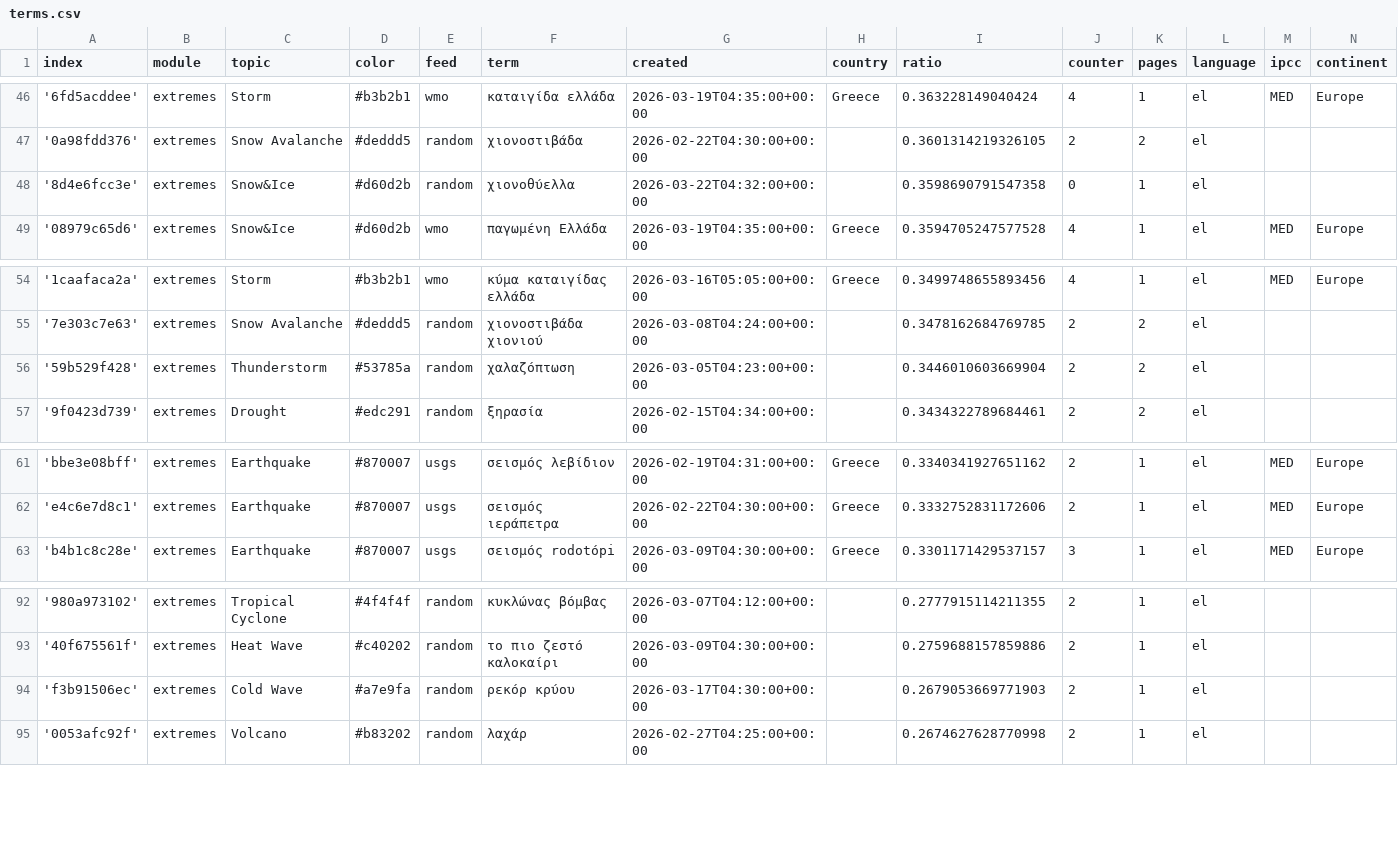
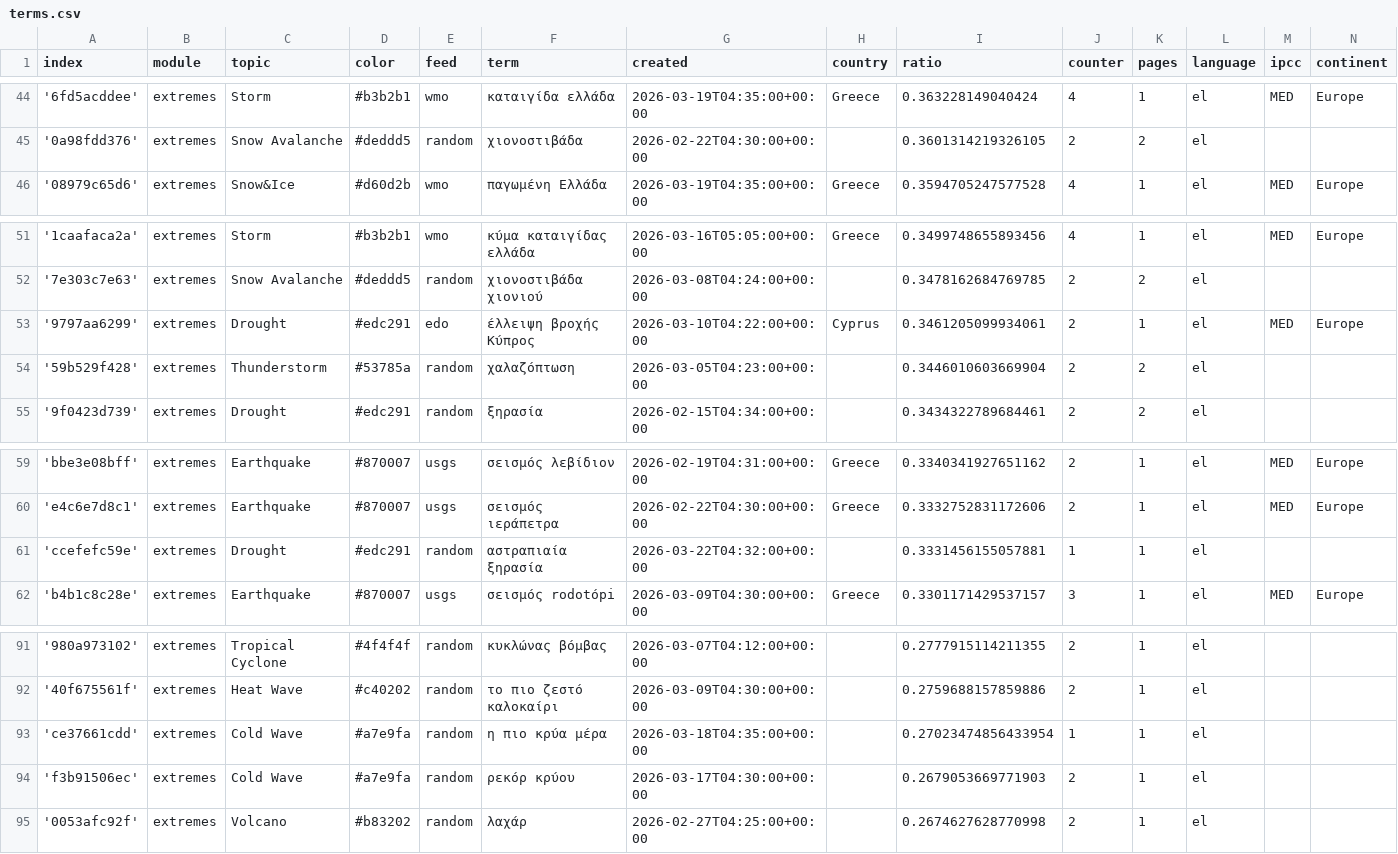
Before and after one commit to kamic-news/dutchExtremes, a CSV file: terms.csv, drawn as a sheet; only a part is shown, gaps mark what is left out; the diff covers the shown part only.

```diff
--- a/terms.csv
+++ b/terms.csv
@@ -47,3 +45,2 @@ index,module,topic,color,feed,term,created,country,ratio,counter,pages,language,
 '0a98fdd376',extremes,Snow Avalanche,#deddd5,random,χιονοστιβάδα,2026-02-22T04:30:00+00:00,,0.3601314219326105,2,2,el,,
-'8d4e6fcc3e',extremes,Snow&Ice,#d60d2b,random,χιονοθύελλα,2026-03-22T04:32:00+00:00,,0.3598690791547358,0,1,el,,
 '08979c65d6',extremes,Snow&Ice,#d60d2b,wmo,παγωμένη Ελλάδα,2026-03-19T04:35:00+00:00,Greece,0.3594705247577528,4,1,el,MED,Europe
@@ -55,2 +52,3 @@ index,module,topic,color,feed,term,created,country,ratio,counter,pages,language,
 '7e303c7e63',extremes,Snow Avalanche,#deddd5,random,χιονοστιβάδα χιονιού,2026-03-08T04:24:00+00:00,,0.3478162684769785,2,2,el,,
+'9797aa6299',extremes,Drought,#edc291,edo,έλλειψη βροχής Κύπρος,2026-03-10T04:22:00+00:00,Cyprus,0.3461205099934061,2,1,el,MED,Europe
 '59b529f428',extremes,Thunderstorm,#53785a,random,χαλαζόπτωση,2026-03-05T04:23:00+00:00,,0.3446010603669904,2,2,el,,
@@ -62,2 +60,3 @@ index,module,topic,color,feed,term,created,country,ratio,counter,pages,language,
 'e4c6e7d8c1',extremes,Earthquake,#870007,usgs,σεισμός ιεράπετρα,2026-02-22T04:30:00+00:00,Greece,0.3332752831172606,2,1,el,MED,Europe
+'ccefefc59e',extremes,Drought,#edc291,random,αστραπιαία ξηρασία,2026-03-22T04:32:00+00:00,,0.3331456155057881,1,1,el,,
 'b4b1c8c28e',extremes,Earthquake,#870007,usgs,σεισμός rodotópi,2026-03-09T04:30:00+00:00,Greece,0.3301171429537157,3,1,el,MED,Europe
@@ -93,2 +92,3 @@ index,module,topic,color,feed,term,created,country,ratio,counter,pages,language,
 '40f675561f',extremes,Heat Wave,#c40202,random,το πιο ζεστό καλοκαίρι,2026-03-09T04:30:00+00:00,,0.2759688157859886,2,1,el,,
+'ce37661cdd',extremes,Cold Wave,#a7e9fa,random,η πιο κρύα μέρα,2026-03-18T04:35:00+00:00,,0.27023474856433954,1,1,el,,
 'f3b91506ec',extremes,Cold Wave,#a7e9fa,random,ρεκόρ κρύου,2026-03-17T04:30:00+00:00,,0.2679053669771903,2,1,el,,
```
Also changed, not shown: 2 added rows, 4 removed rows and 1 edited cell elsewhere in this file.
